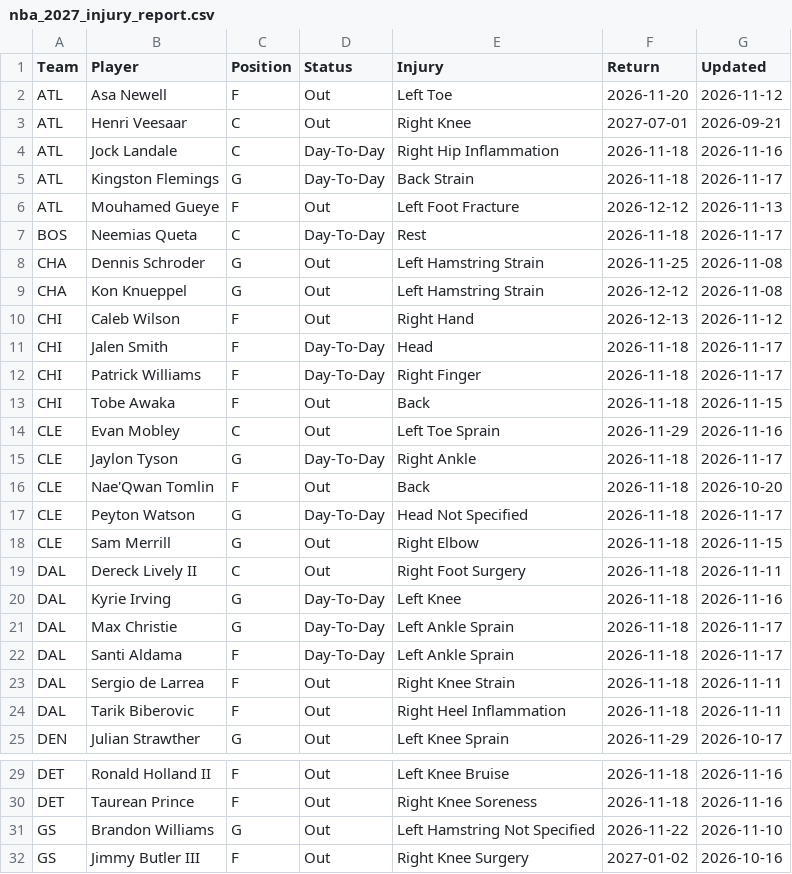
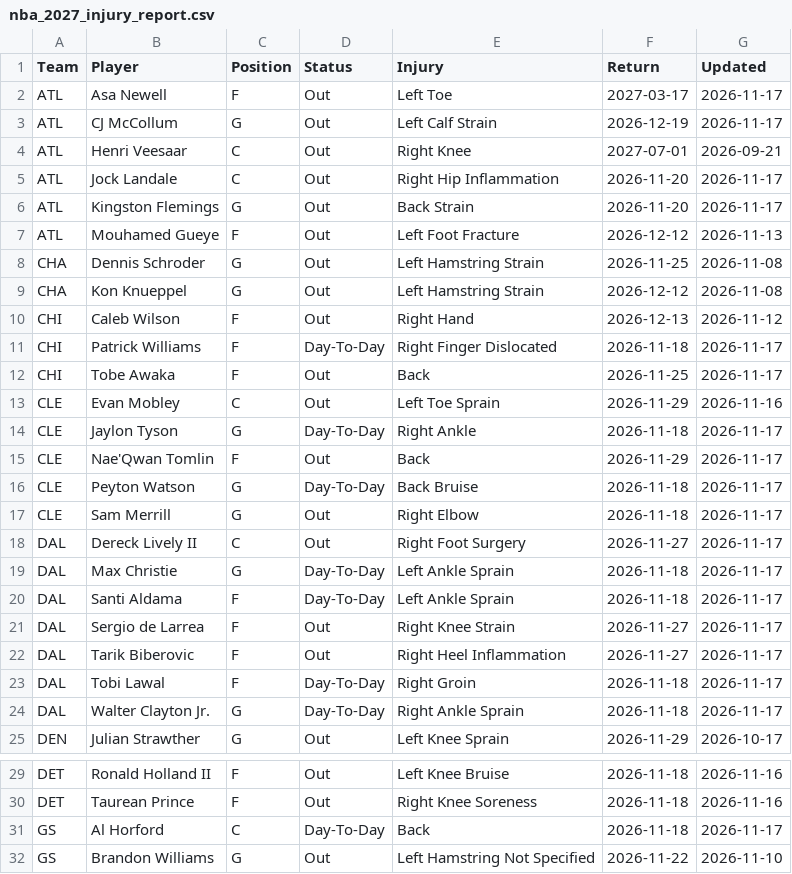
Before and after one commit to HitByOne/NBAData, a CSV file: site/data/nba_2027_injury_report.csv, drawn as a sheet; only a part is shown, gaps mark what is left out; the shorter side is filled out with more unchanged rows; the diff covers the shown part only.

```diff
--- a/site/data/nba_2027_injury_report.csv
+++ b/site/data/nba_2027_injury_report.csv
@@ -1,8 +1,8 @@
 Team,Player,Position,Status,Injury,Return,Updated
-ATL,Asa Newell,F,Out,Left Toe,2026-11-20,2026-11-12
+ATL,Asa Newell,F,Out,Left Toe,2027-03-17,2026-11-17
+ATL,CJ McCollum,G,Out,Left Calf Strain,2026-12-19,2026-11-17
 ATL,Henri Veesaar,C,Out,Right Knee,2027-07-01,2026-09-21
-ATL,Jock Landale,C,Day-To-Day,Right Hip Inflammation,2026-11-18,2026-11-16
-ATL,Kingston Flemings,G,Day-To-Day,Back Strain,2026-11-18,2026-11-17
+ATL,Jock Landale,C,Out,Right Hip Inflammation,2026-11-20,2026-11-17
+ATL,Kingston Flemings,G,Out,Back Strain,2026-11-20,2026-11-17
 ATL,Mouhamed Gueye,F,Out,Left Foot Fracture,2026-12-12,2026-11-13
-BOS,Neemias Queta,C,Day-To-Day,Rest,2026-11-18,2026-11-17
 CHA,Dennis Schroder,G,Out,Left Hamstring Strain,2026-11-25,2026-11-08
@@ -10,16 +10,16 @@ CHA,Kon Knueppel,G,Out,Left Hamstring Strain,2026-12-12,2026-11-08
 CHI,Caleb Wilson,F,Out,Right Hand,2026-12-13,2026-11-12
-CHI,Jalen Smith,F,Day-To-Day,Head,2026-11-18,2026-11-17
-CHI,Patrick Williams,F,Day-To-Day,Right Finger,2026-11-18,2026-11-17
-CHI,Tobe Awaka,F,Out,Back,2026-11-18,2026-11-15
+CHI,Patrick Williams,F,Day-To-Day,Right Finger Dislocated,2026-11-18,2026-11-17
+CHI,Tobe Awaka,F,Out,Back,2026-11-25,2026-11-17
 CLE,Evan Mobley,C,Out,Left Toe Sprain,2026-11-29,2026-11-16
 CLE,Jaylon Tyson,G,Day-To-Day,Right Ankle,2026-11-18,2026-11-17
-CLE,Nae'Qwan Tomlin,F,Out,Back,2026-11-18,2026-10-20
-CLE,Peyton Watson,G,Day-To-Day,Head Not Specified,2026-11-18,2026-11-17
-CLE,Sam Merrill,G,Out,Right Elbow,2026-11-18,2026-11-15
-DAL,Dereck Lively II,C,Out,Right Foot Surgery,2026-11-18,2026-11-11
-DAL,Kyrie Irving,G,Day-To-Day,Left Knee,2026-11-18,2026-11-16
+CLE,Nae'Qwan Tomlin,F,Out,Back,2026-11-29,2026-11-17
+CLE,Peyton Watson,G,Day-To-Day,Back Bruise,2026-11-18,2026-11-17
+CLE,Sam Merrill,G,Out,Right Elbow,2026-11-18,2026-11-17
+DAL,Dereck Lively II,C,Out,Right Foot Surgery,2026-11-27,2026-11-17
 DAL,Max Christie,G,Day-To-Day,Left Ankle Sprain,2026-11-18,2026-11-17
 DAL,Santi Aldama,F,Day-To-Day,Left Ankle Sprain,2026-11-18,2026-11-17
-DAL,Sergio de Larrea,F,Out,Right Knee Strain,2026-11-18,2026-11-11
-DAL,Tarik Biberovic,F,Out,Right Heel Inflammation,2026-11-18,2026-11-11
+DAL,Sergio de Larrea,F,Out,Right Knee Strain,2026-11-27,2026-11-17
+DAL,Tarik Biberovic,F,Out,Right Heel Inflammation,2026-11-27,2026-11-17
+DAL,Tobi Lawal,F,Day-To-Day,Right Groin,2026-11-18,2026-11-17
+DAL,Walter Clayton Jr.,G,Day-To-Day,Right Ankle Sprain,2026-11-18,2026-11-17
 DEN,Julian Strawther,G,Out,Left Knee Sprain,2026-11-29,2026-10-17
@@ -30,2 +30,3 @@ DET,Ronald Holland II,F,Out,Left Knee Bruise,2026-11-18,2026-11-16
 DET,Taurean Prince,F,Out,Right Knee Soreness,2026-11-18,2026-11-16
+GS,Al Horford,C,Day-To-Day,Back,2026-11-18,2026-11-17
 GS,Brandon Williams,G,Out,Left Hamstring Not Specified,2026-11-22,2026-11-10
```
Also changed, not shown: 2 added rows, 6 removed rows and 31 edited cells elsewhere in this file, site/data/nba_2027_prop_odds_status.csv, site/data/nba_2027_upcoming_matchups.csv.
